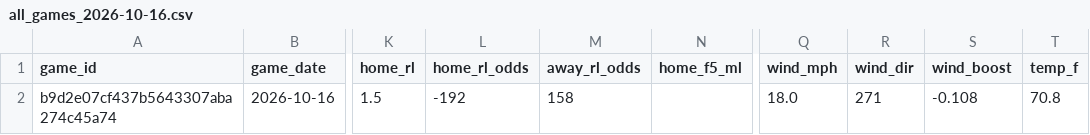
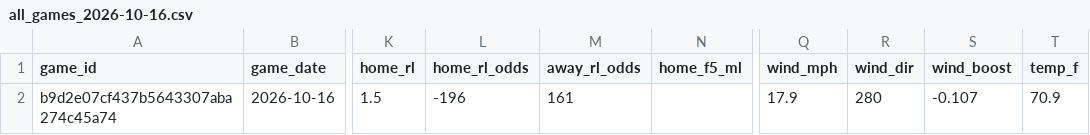
Before and after one commit to AndyCor1097/algohub-site, a CSV file: data/mlb/all_games_2026-10-16.csv, drawn as a sheet; only a part is shown, gaps mark what is left out; the diff names each change by its address in the sheet, - before the commit and + after, or states it on an @@ line.

```diff
--- a/data/mlb/all_games_2026-10-16.csv
+++ b/data/mlb/all_games_2026-10-16.csv
-L2 (home_rl_odds): -192
+L2 (home_rl_odds): -196
-M2 (away_rl_odds): 158
+M2 (away_rl_odds): 161
-Q2 (wind_mph): 18.0
+Q2 (wind_mph): 17.9
-R2 (wind_dir): 271
+R2 (wind_dir): 280
-S2 (wind_boost): -0.108
+S2 (wind_boost): -0.107
-T2 (temp_f): 70.8
+T2 (temp_f): 70.9
```
Also changed, not shown: data/cfb_novig/cfb_week7.csv, data/nfl_novig/2026_wk06.csv, 44 other files.
